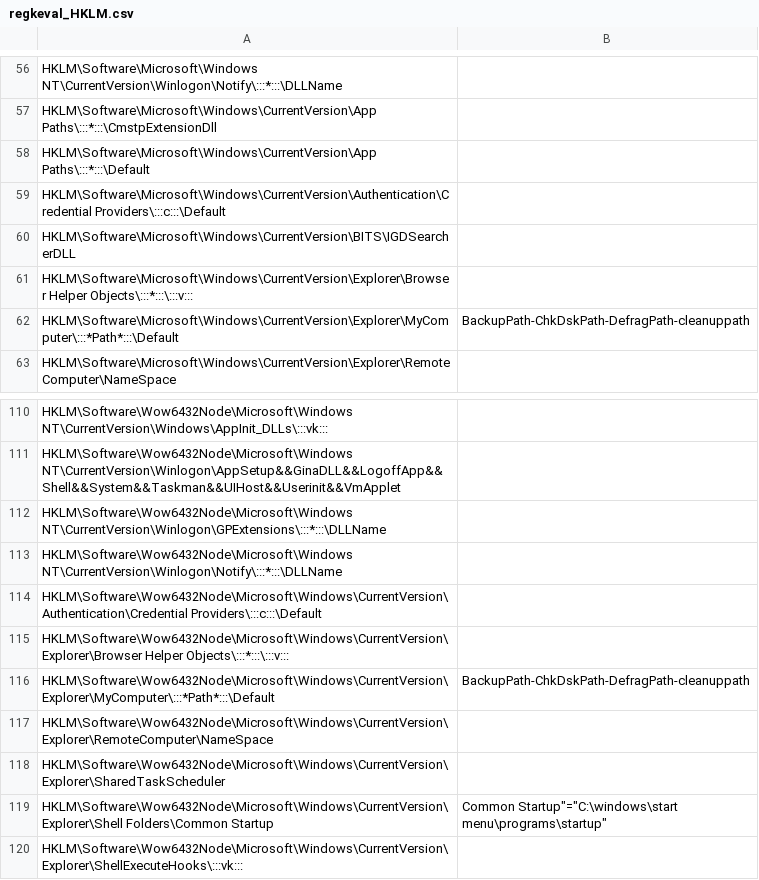
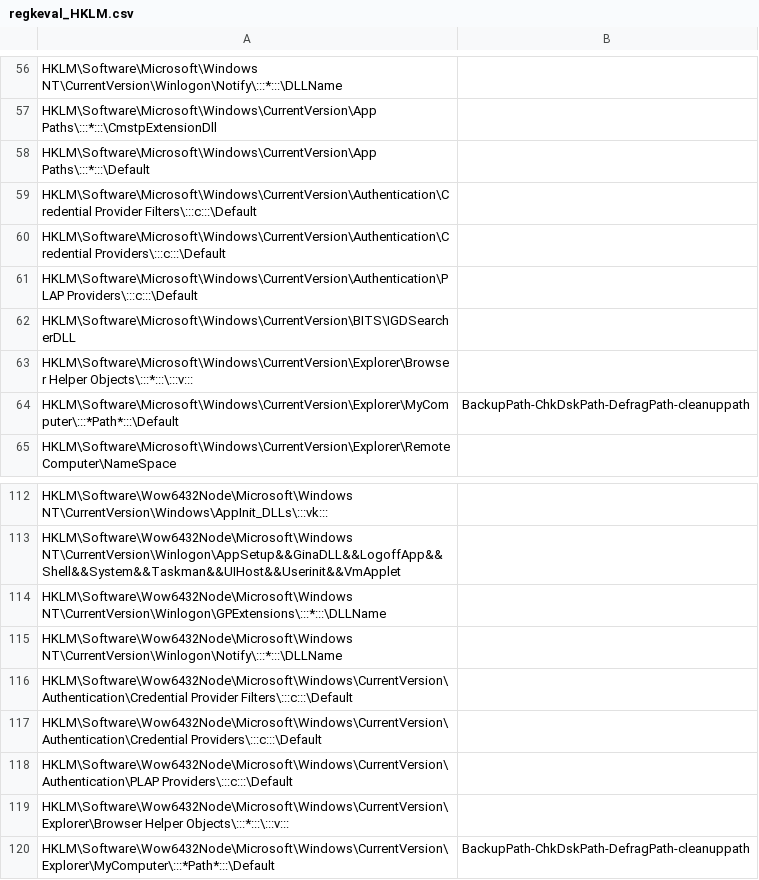
Before and after one commit to ignacioj/regkeval, a CSV file: regkeval_HKLM.csv, drawn as a sheet; only a part is shown, gaps mark what is left out; the shorter side is filled out with more unchanged rows.

```diff
--- a/regkeval_HKLM.csv
+++ b/regkeval_HKLM.csv
@@ -58,3 +58,5 @@ HKLM\Software\Microsoft\Windows\CurrentVersion\App Paths\:::*:::\CmstpExtensionD
 HKLM\Software\Microsoft\Windows\CurrentVersion\App Paths\:::*:::\Default,
+HKLM\Software\Microsoft\Windows\CurrentVersion\Authentication\Credential Provider Filters\:::c:::\Default,
 HKLM\Software\Microsoft\Windows\CurrentVersion\Authentication\Credential Providers\:::c:::\Default,
+HKLM\Software\Microsoft\Windows\CurrentVersion\Authentication\PLAP Providers\:::c:::\Default,
 HKLM\Software\Microsoft\Windows\CurrentVersion\BITS\IGDSearcherDLL,
@@ -113,3 +115,5 @@ HKLM\Software\Wow6432Node\Microsoft\Windows NT\CurrentVersion\Winlogon\GPExtensi
 HKLM\Software\Wow6432Node\Microsoft\Windows NT\CurrentVersion\Winlogon\Notify\:::*:::\DLLName,
+HKLM\Software\Wow6432Node\Microsoft\Windows\CurrentVersion\Authentication\Credential Provider Filters\:::c:::\Default,
 HKLM\Software\Wow6432Node\Microsoft\Windows\CurrentVersion\Authentication\Credential Providers\:::c:::\Default,
+HKLM\Software\Wow6432Node\Microsoft\Windows\CurrentVersion\Authentication\PLAP Providers\:::c:::\Default,
 HKLM\Software\Wow6432Node\Microsoft\Windows\CurrentVersion\Explorer\Browser Helper Objects\:::*:::\:::v:::,
```
